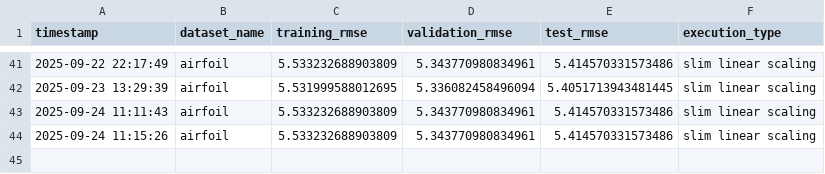
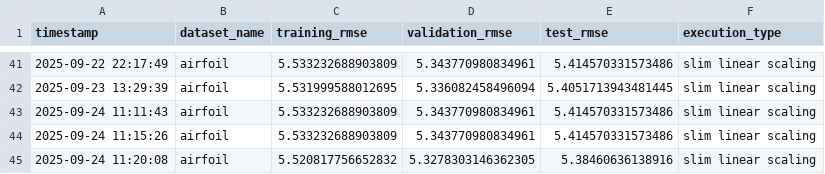
Before and after one commit to lachlanjs/species-ss-slim-gsgp, a CSV file: slim_gsgp/results_slim.csv, drawn as a sheet; only a part is shown, gaps mark what is left out; the diff names each change by its address in the sheet, - before the commit and + after, or states it on an @@ line.

```diff
--- a/slim_gsgp/results_slim.csv
+++ b/slim_gsgp/results_slim.csv
+row 45: 2025-09-24 11:20:08 | airfoil | 5.520817756652832 | 5.3278303146362305 | 5.38460636138916 | slim linear scaling
```
Also changed, not shown: 2 other files.
